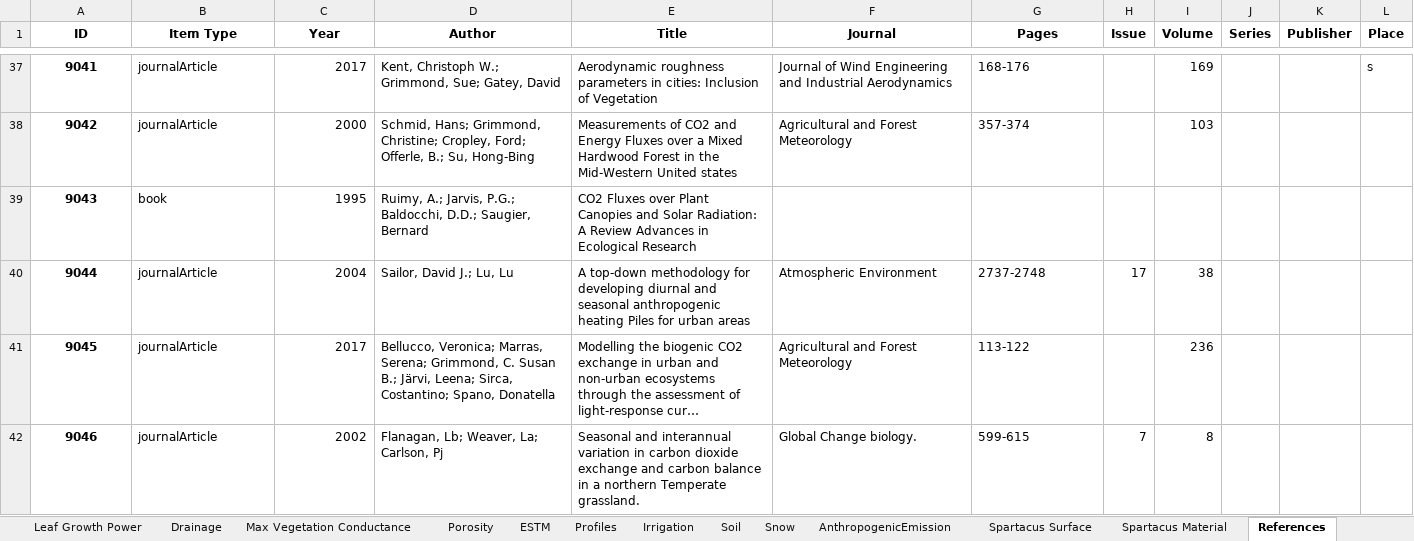
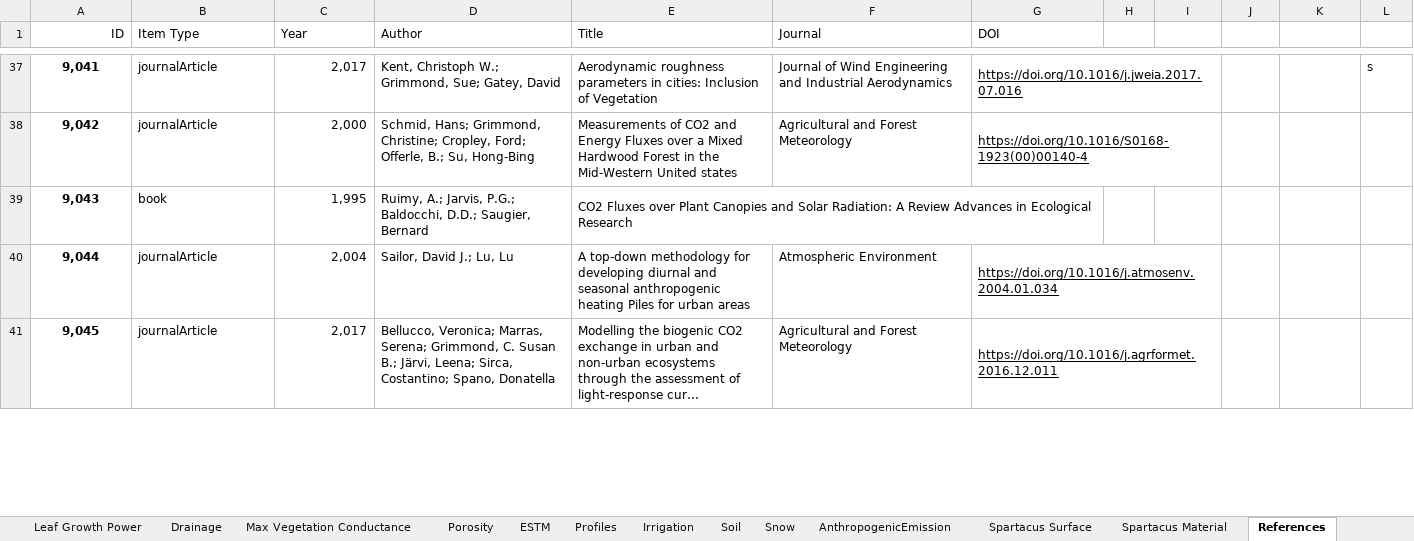
Before and after one commit to gusbacos/suews_prepare_database, an Excel workbook: Input/database.xlsx, sheet References, drawn as a sheet; only a part is shown, gaps mark what is left out; long unchanged cells end in …; values as stored, in another font and other column widths than the file's, no borders; removed rows and columns are numbered as before the commit, all else as after; the diff covers the shown part only; the diff names each change by its address in the sheet, - before the commit and + after, or states it on an @@ line.

```diff
--- a/Input/database.xlsx (sheet References)
+++ b/Input/database.xlsx (sheet References)
-A1:G1 bold: on
+A1:G1 bold: off
-A1 alignment: center
+A1 alignment: right
-B1:G1 alignment: center
+B1:G1 alignment: left
-G1: Pages
+G1: DOI
-H1: Issue
+H1: (empty)
-I1: Volume
+I1: (empty)
-J1: Series
+J1: (empty)
-K1: Publisher
+K1: (empty)
-L1: Place
+L1: (empty)
-A37 (ID): 9041
+A37 (ID): 9,041
-C37 (Year): 2017
+C37 (Year): 2,017
-G37 (DOI): 168-176
+G37 (DOI): https://doi.org/10.1016/j.jweia.2017.07.016
-G37:G38 underline: off
+G37:G38 underline: on
+G37:I37 merged
-I37: 169
+I37: (empty)
-A38 (ID): 9042
+A38 (ID): 9,042
-C38 (Year): 2000
+C38 (Year): 2,000
-G38 (DOI): 357-374
+G38 (DOI): https://doi.org/10.1016/S0168-1923(00)00140-4
+G38:I38 merged
-I38: 103
+I38: (empty)
-A39 (ID): 9043
+A39 (ID): 9,043
-C39 (Year): 1995
+C39 (Year): 1,995
+E39:G39 merged
-row 40: 9044 | journalArticle | 2004 | Sailor, David J.; Lu, Lu | A top-down methodology for developing diurnal and seasonal anthropogenic heating Piles for urban areas | Atmospheric Environment | 2737-2748 | 17 | 38
+row 40: 9,044 | journalArticle | 2,004 | Sailor, David J.; Lu, Lu | A top-down methodology for developing diurnal and seasonal anthropogenic heating Piles for urban areas | Atmospheric Environment | https://doi.org/10.1016/j.atmosenv.2004.01.034
-A41 (ID): 9045
+A41 (ID): 9,045
-C41 (Year): 2017
+C41 (Year): 2,017
-G41 (DOI): 113-122
+G41 (DOI): https://doi.org/10.1016/j.agrformet.2016.12.011
-G41 underline: off
+G41 underline: on
+G41:I41 merged
-I41: 236
+I41: (empty)
-row 42: 9046 | journalArticle | 2002 | Flanagan, Lb; Weaver, La; Carlson, Pj | Seasonal and interannual variation in carbon dioxide exchange and carbon balance in a northern Temperate grassland. | Global Change biology. | 599-615 | 7 | 8
```
Also changed, not shown: 33 added rows, 32 removed rows, 53 edited cells, cell formats and merged cells elsewhere in this sheet, sheet Profiles, sheet Country, sheet Spartacus Surface, sheet AnthropogenicEmission, sheet Region, sheet Spartacus Material, 22 more sheets, 3 other files.
